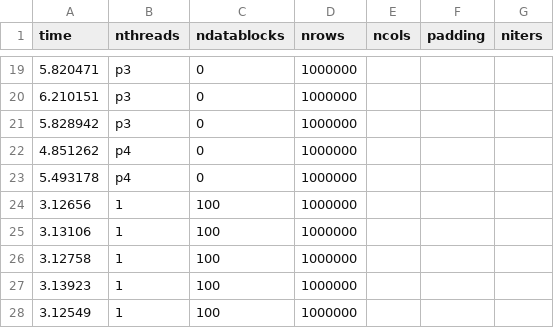
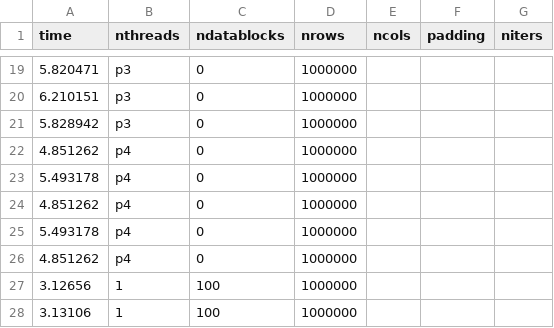
Before and after one commit to shengsli/stencil, a CSV file: stencil_code_v0/ShengExamples/HeatTransfer2D/heatTransfer2DresultDICE_problemsize1.csv, drawn as a sheet; only a part is shown, gaps mark what is left out; the shorter side is filled out with more unchanged rows.

```diff
--- a/stencil_code_v0/ShengExamples/HeatTransfer2D/heatTransfer2DresultDICE_problemsize1.csv
+++ b/stencil_code_v0/ShengExamples/HeatTransfer2D/heatTransfer2DresultDICE_problemsize1.csv
@@ -23,2 +23,5 @@ time, nthreads, ndatablocks, nrows, ncols, padding, niters
 5.493178, p4, 0, 1000000
+4.851262, p4, 0, 1000000
+5.493178, p4, 0, 1000000
+4.851262, p4, 0, 1000000
 3.12656, 1, 100, 1000000
```
Also changed, not shown: stencil_code_v0/ShengExamples/HeatTransfer2D/heatTransfer2DresultDICE_problemsize2.csv, stencil_code_v0/ShengExamples/Median1D/median1DresultDICE_problemsize2.csv, 13 other files.
